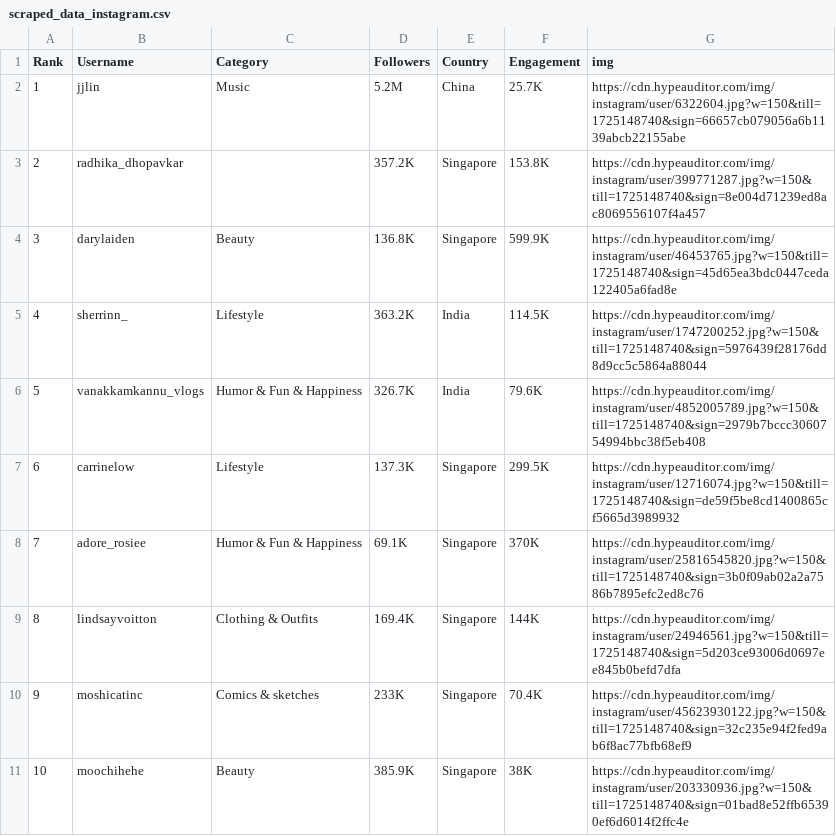
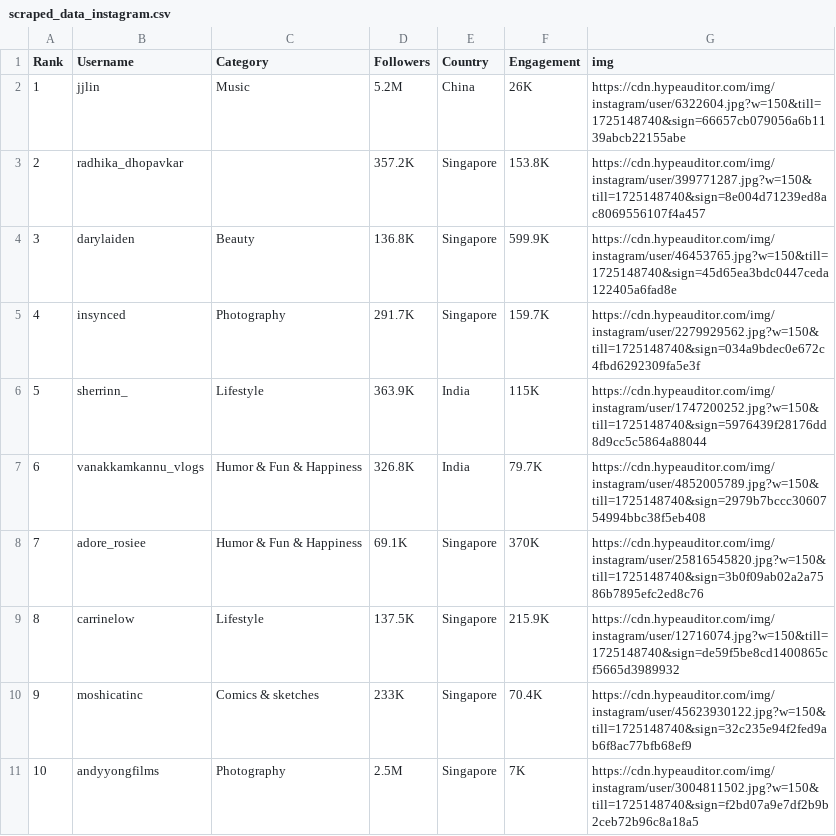
Before and after one commit to Shubham-karn/social_scrapper, a CSV file: scraped_data_instagram.csv, drawn as a sheet; only a part is shown; the diff covers the shown part only.

Commit message:
changed data query

```diff
--- a/scraped_data_instagram.csv
+++ b/scraped_data_instagram.csv
@@ -1,11 +1,11 @@
 Rank,Username,Category,Followers,Country,Engagement,img
-1,jjlin,Music,5.2M,China,25.7K,https://cdn.hypeauditor.com/img/instagram/user/6322604.jpg?w=150&till=1725148740&sign=66657cb079056a6b1139abcb22155abe
+1,jjlin,Music,5.2M,China,26K,https://cdn.hypeauditor.com/img/instagram/user/6322604.jpg?w=150&till=1725148740&sign=66657cb079056a6b1139abcb22155abe
 2,radhika_dhopavkar,,357.2K,Singapore,153.8K,https://cdn.hypeauditor.com/img/instagram/user/399771287.jpg?w=150&till=1725148740&sign=8e004d71239ed8ac8069556107f4a457
 3,darylaiden,Beauty,136.8K,Singapore,599.9K,https://cdn.hypeauditor.com/img/instagram/user/46453765.jpg?w=150&till=1725148740&sign=45d65ea3bdc0447ceda122405a6fad8e
-4,sherrinn_,Lifestyle,363.2K,India,114.5K,https://cdn.hypeauditor.com/img/instagram/user/1747200252.jpg?w=150&till=1725148740&sign=5976439f28176dd8d9cc5c5864a88044
-5,vanakkamkannu_vlogs,Humor & Fun & Happiness,326.7K,India,79.6K,https://cdn.hypeauditor.com/img/instagram/user/4852005789.jpg?w=150&till=1725148740&sign=2979b7bccc3060754994bbc38f5eb408
-6,carrinelow,Lifestyle,137.3K,Singapore,299.5K,https://cdn.hypeauditor.com/img/instagram/user/12716074.jpg?w=150&till=1725148740&sign=de59f5be8cd1400865cf5665d3989932
+4,insynced,Photography,291.7K,Singapore,159.7K,https://cdn.hypeauditor.com/img/instagram/user/2279929562.jpg?w=150&till=1725148740&sign=034a9bdec0e672c4fbd6292309fa5e3f
+5,sherrinn_,Lifestyle,363.9K,India,115K,https://cdn.hypeauditor.com/img/instagram/user/1747200252.jpg?w=150&till=1725148740&sign=5976439f28176dd8d9cc5c5864a88044
+6,vanakkamkannu_vlogs,Humor & Fun & Happiness,326.8K,India,79.7K,https://cdn.hypeauditor.com/img/instagram/user/4852005789.jpg?w=150&till=1725148740&sign=2979b7bccc3060754994bbc38f5eb408
 7,adore_rosiee,Humor & Fun & Happiness,69.1K,Singapore,370K,https://cdn.hypeauditor.com/img/instagram/user/25816545820.jpg?w=150&till=1725148740&sign=3b0f09ab02a2a7586b7895efc2ed8c76
-8,lindsayvoitton,Clothing & Outfits,169.4K,Singapore,144K,https://cdn.hypeauditor.com/img/instagram/user/24946561.jpg?w=150&till=1725148740&sign=5d203ce93006d0697ee845b0befd7dfa
+8,carrinelow,Lifestyle,137.5K,Singapore,215.9K,https://cdn.hypeauditor.com/img/instagram/user/12716074.jpg?w=150&till=1725148740&sign=de59f5be8cd1400865cf5665d3989932
 9,moshicatinc,Comics & sketches,233K,Singapore,70.4K,https://cdn.hypeauditor.com/img/instagram/user/45623930122.jpg?w=150&till=1725148740&sign=32c235e94f2fed9ab6f8ac77bfb68ef9
-10,moochihehe,Beauty,385.9K,Singapore,38K,https://cdn.hypeauditor.com/img/instagram/user/203330936.jpg?w=150&till=1725148740&sign=01bad8e52ffb65390ef6d6014f2ffc4e
+10,andyyongfilms,Photography,2.5M,Singapore,7K,https://cdn.hypeauditor.com/img/instagram/user/3004811502.jpg?w=150&till=1725148740&sign=f2bd07a9e7df2b9b2ceb72b96c8a18a5
```
Also changed, not shown: 172 edited cells elsewhere in this file, 1 other file.
